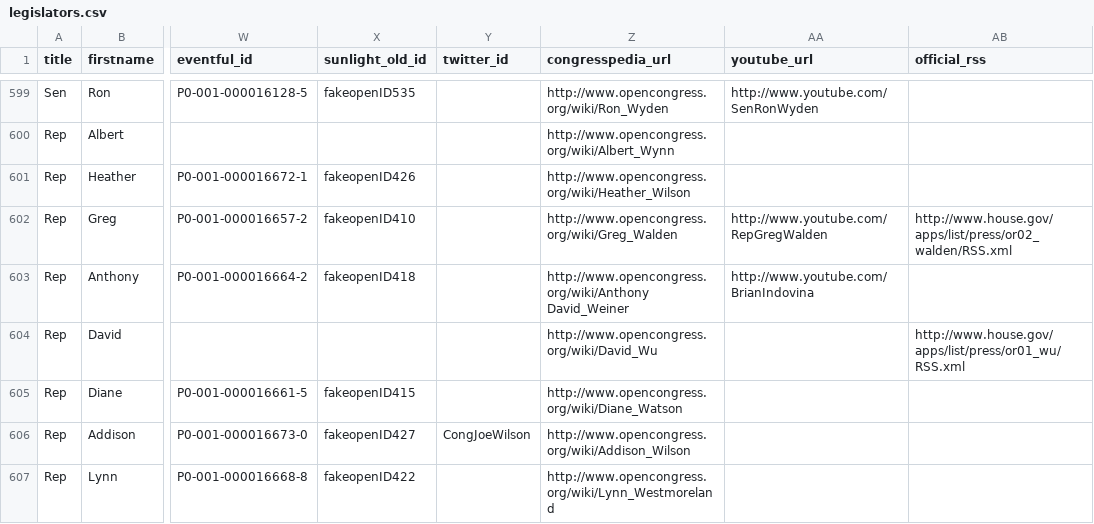
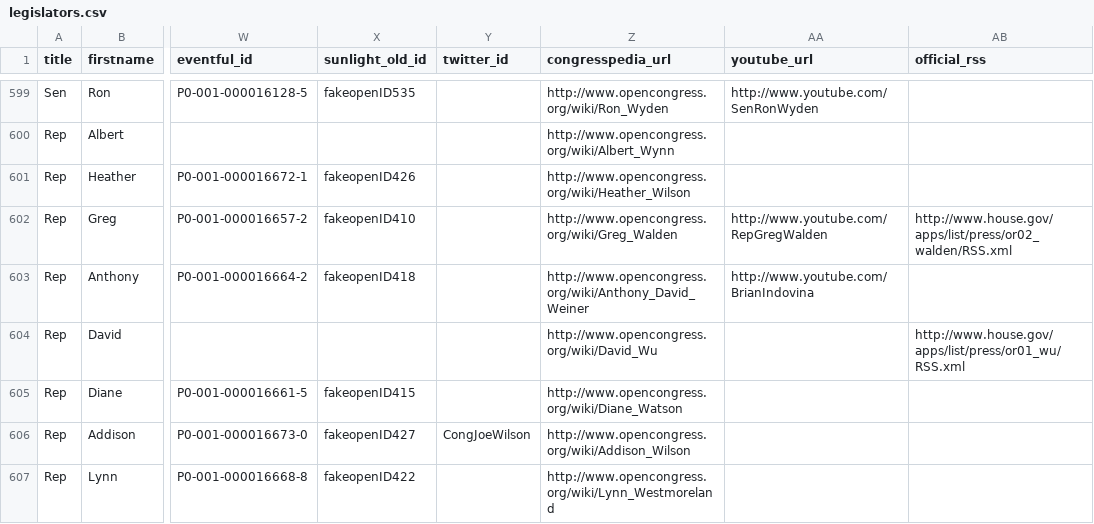
Before and after one commit to ntodd/apidata, a CSV file: legislators/legislators.csv, drawn as a sheet; only a part is shown, gaps mark what is left out; the diff covers the shown part only; the diff names each change by its address in the sheet, - before the commit and + after, or states it on an @@ line.

Commit message:
congresspedia_url removal of spaces

```diff
--- a/legislators/legislators.csv
+++ b/legislators/legislators.csv
-Z603 (congresspedia_url): http://www.opencongress.org/wiki/Anthony David_Weiner
+Z603 (congresspedia_url): http://www.opencongress.org/wiki/Anthony_David_Weiner
```
Also changed, not shown: 41 edited cells elsewhere in this file.
